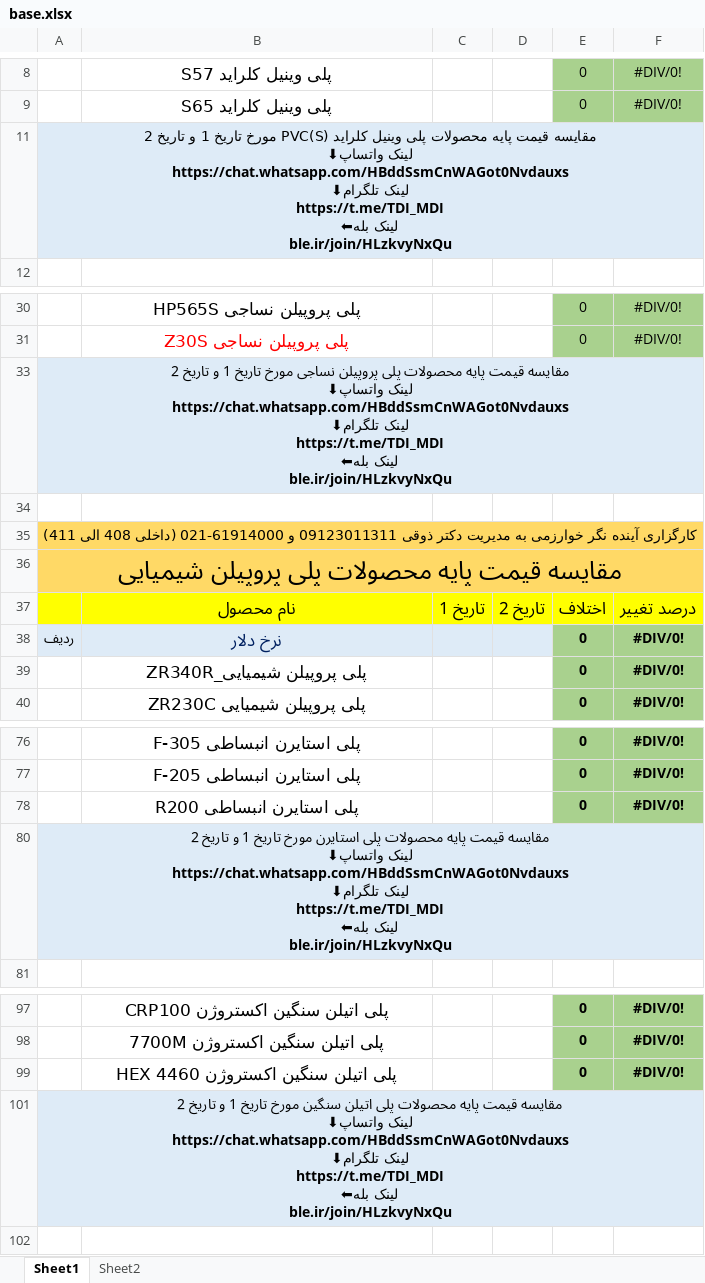
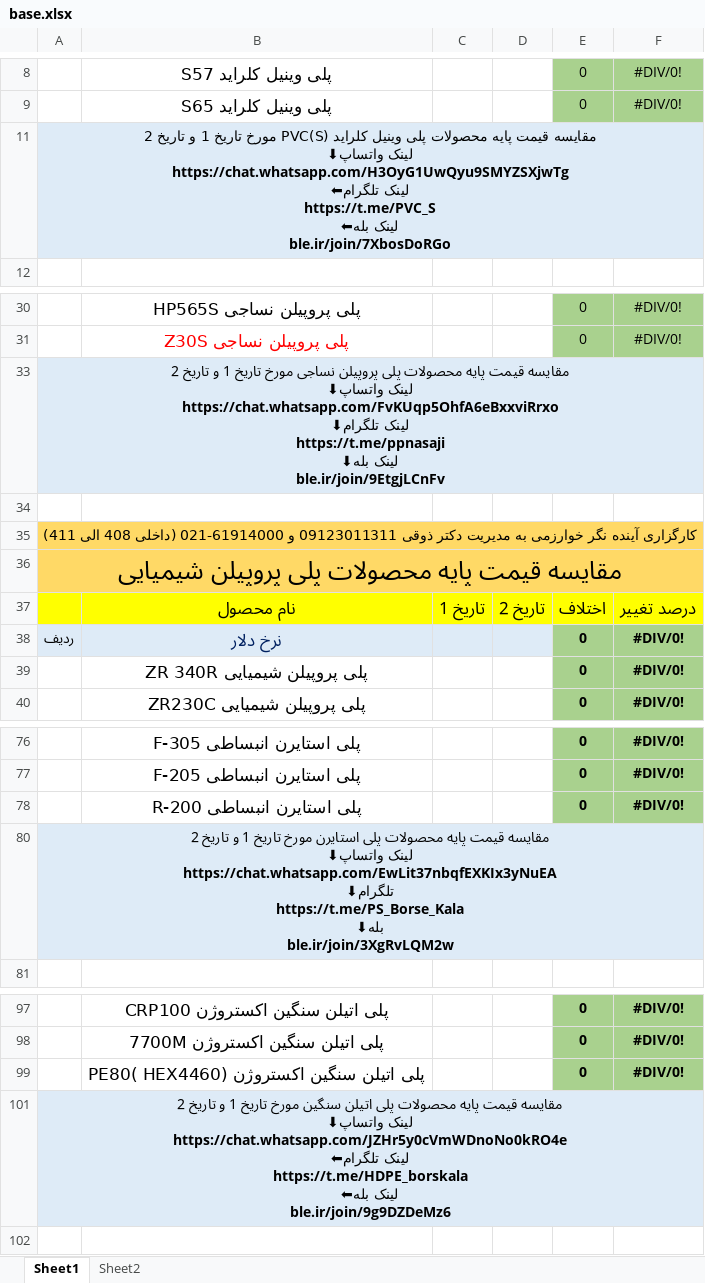
Before and after one commit to paria-zgh/Gheymat-Jahani, an Excel workbook: public/base.xlsx, sheet Sheet1, drawn as a sheet; only a part is shown, gaps mark what is left out; values as stored, in another font and other column widths than the file's, no borders; charts and pictures not drawn; ↵ is a line break in a cell; the diff covers the shown part only; the diff names each change by its address in the sheet, - before the commit and + after, or states it on an @@ line.

```diff
--- a/public/base.xlsx (sheet Sheet1)
+++ b/public/base.xlsx (sheet Sheet1)
-A11: …لینک واتساپ⬇ ↵ https://chat.whatsapp.com/HBddSsmCnWAGot0Nvdauxs ↵ لینک تلگرام⬇ ↵ https://t.me/TDI_MDI ↵ لینک بله⬅ ↵ ble.ir/join/HLzkvyNxQu
+A11: …لینک واتساپ⬇ ↵ https://chat.whatsapp.com/H3OyG1UwQyu9SMYZSXjwTg ↵ لینک تلگرام⬅ ↵ https://t.me/PVC_S ↵ لینک بله⬅ ↵ ble.ir/join/7XbosDoRGo
-A33: …لینک واتساپ⬇ ↵ https://chat.whatsapp.com/HBddSsmCnWAGot0Nvdauxs ↵ لینک تلگرام⬇ ↵ https://t.me/TDI_MDI ↵ لینک بله⬅ ↵ ble.ir/join/HLzkvyNxQu
+A33: …لینک واتساپ⬇ ↵ https://chat.whatsapp.com/FvKUqp5OhfA6eBxxviRrxo ↵ لینک تلگرام⬇ ↵ https://t.me/ppnasaji ↵ لینک بله⬇ ↵ ble.ir/join/9EtgjLCnFv
-B39: پلی پروپیلن شیمیایی_ZR340R
+B39: پلی پروپیلن شیمیایی ZR 340R
-B78: پلی استایرن انبساطی R200
+B78: پلی استایرن انبساطی 200-R
-A80: …لینک واتساپ⬇ ↵ https://chat.whatsapp.com/HBddSsmCnWAGot0Nvdauxs ↵ لینک تلگرام⬇ ↵ https://t.me/TDI_MDI ↵ لینک بله⬅ ↵ ble.ir/join/HLzkvyNxQu
+A80: …لینک واتساپ⬇ ↵ https://chat.whatsapp.com/EwLit37nbqfEXKIx3yNuEA ↵ تلگرام⬇ ↵ https://t.me/PS_Borse_Kala ↵ بله⬇ ↵ ble.ir/join/3XgRvLQM2w
-B99: پلی اتیلن سنگین اکستروژن 4460 HEX
+B99: پلی اتیلن سنگین اکستروژن (HEX4460 )PE80
-A101: …لینک واتساپ⬇ ↵ https://chat.whatsapp.com/HBddSsmCnWAGot0Nvdauxs ↵ لینک تلگرام⬇ ↵ https://t.me/TDI_MDI ↵ لینک بله⬅ ↵ ble.ir/join/HLzkvyNxQu
+A101: …لینک واتساپ⬇ ↵ https://chat.whatsapp.com/JZHr5y0cVmWDnoNo0kRO4e ↵ لینک تلگرام⬅ ↵ https://t.me/HDPE_borskala ↵ لینک بله⬅ ↵ ble.ir/join/9g9DZDeMz6
```
Also changed, not shown: 31 edited cells elsewhere in this sheet, charts or pictures, 3 other files.
